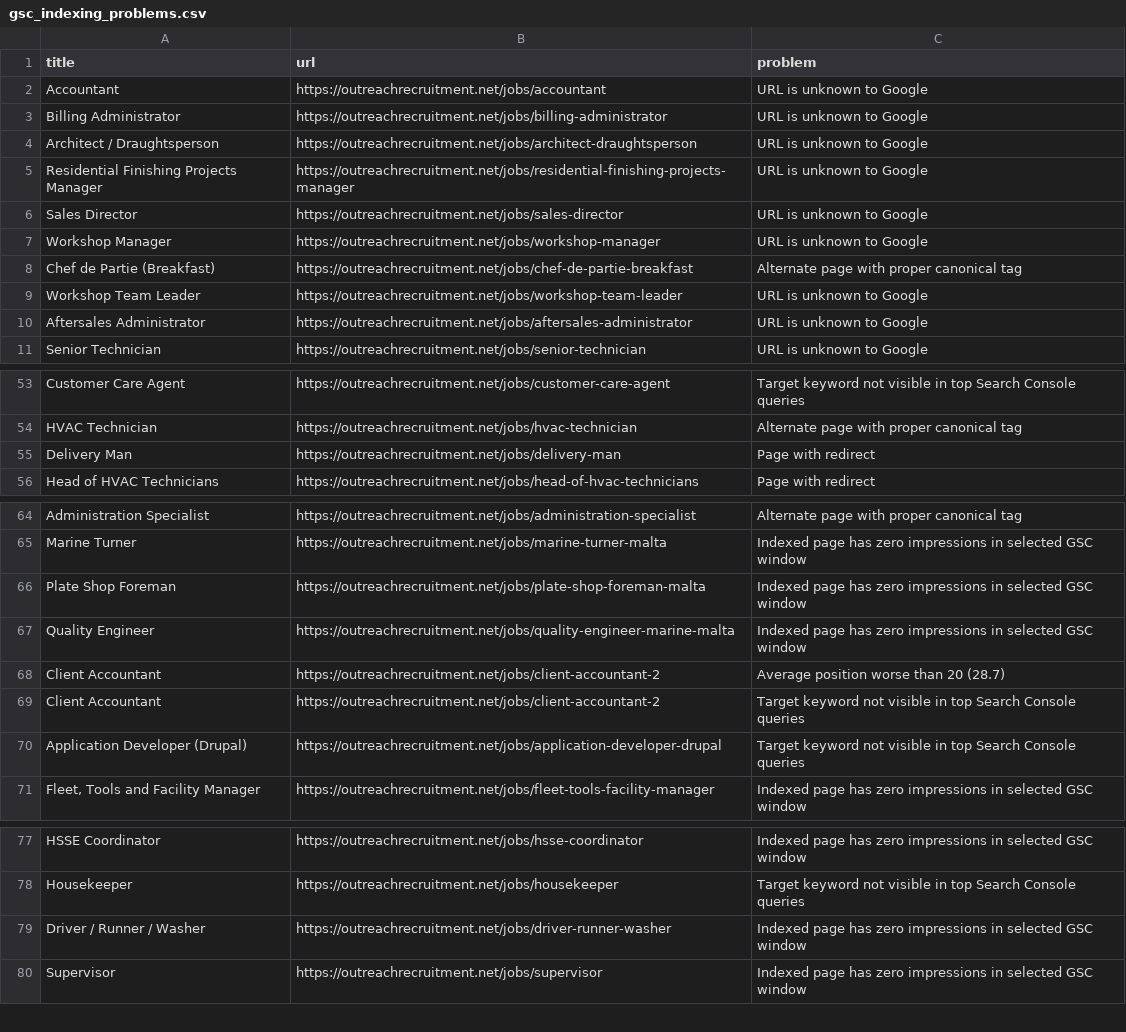
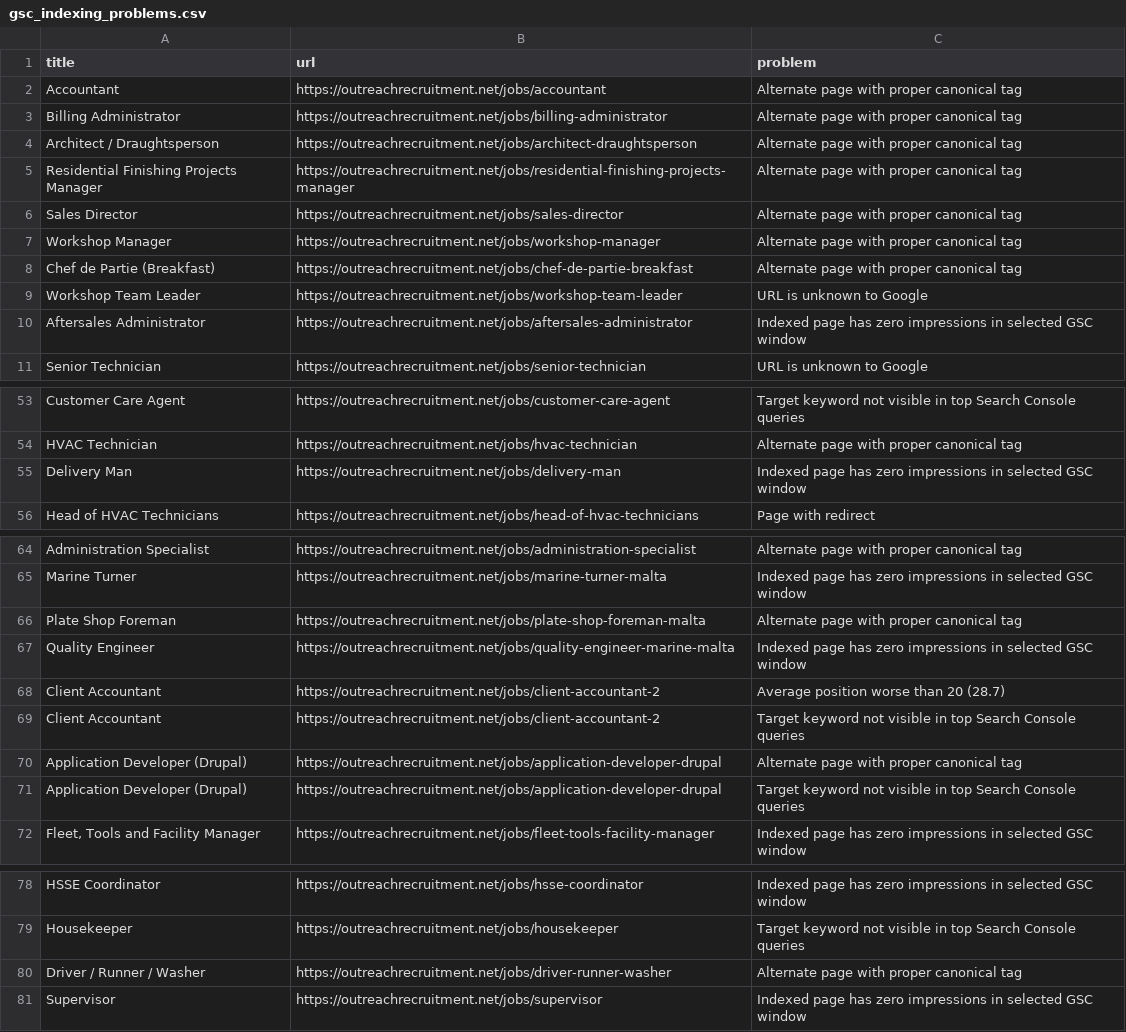
Before and after one commit to sofyanebarakat-beep/OutreachRecruitment-Jobs-in-Malta, a CSV file: reports/gsc_indexing_problems.csv, drawn as a sheet; only a part is shown, gaps mark what is left out.

```diff
--- a/reports/gsc_indexing_problems.csv
+++ b/reports/gsc_indexing_problems.csv
@@ -1,11 +1,11 @@
 title,url,problem
-Accountant,https://outreachrecruitment.net/jobs/accountant,URL is unknown to Google
-Billing Administrator,https://outreachrecruitment.net/jobs/billing-administrator,URL is unknown to Google
-Architect / Draughtsperson,https://outreachrecruitment.net/jobs/architect-draughtsperson,URL is unknown to Google
-Residential Finishing Projects Manager,https://outreachrecruitment.net/jobs/residential-finishing-projects-manager,URL is unknown to Google
-Sales Director,https://outreachrecruitment.net/jobs/sales-director,URL is unknown to Google
-Workshop Manager,https://outreachrecruitment.net/jobs/workshop-manager,URL is unknown to Google
+Accountant,https://outreachrecruitment.net/jobs/accountant,Alternate page with proper canonical tag
+Billing Administrator,https://outreachrecruitment.net/jobs/billing-administrator,Alternate page with proper canonical tag
+Architect / Draughtsperson,https://outreachrecruitment.net/jobs/architect-draughtsperson,Alternate page with proper canonical tag
+Residential Finishing Projects Manager,https://outreachrecruitment.net/jobs/residential-finishing-projects-manager,Alternate page with proper canonical tag
+Sales Director,https://outreachrecruitment.net/jobs/sales-director,Alternate page with proper canonical tag
+Workshop Manager,https://outreachrecruitment.net/jobs/workshop-manager,Alternate page with proper canonical tag
 Chef de Partie (Breakfast),https://outreachrecruitment.net/jobs/chef-de-partie-breakfast,Alternate page with proper canonical tag
 Workshop Team Leader,https://outreachrecruitment.net/jobs/workshop-team-leader,URL is unknown to Google
-Aftersales Administrator,https://outreachrecruitment.net/jobs/aftersales-administrator,URL is unknown to Google
+Aftersales Administrator,https://outreachrecruitment.net/jobs/aftersales-administrator,Indexed page has zero impressions in selected GSC window
 Senior Technician,https://outreachrecruitment.net/jobs/senior-technician,URL is unknown to Google
@@ -54,3 +54,3 @@ Customer Care Agent,https://outreachrecruitment.net/jobs/customer-care-agent,Tar
 HVAC Technician,https://outreachrecruitment.net/jobs/hvac-technician,Alternate page with proper canonical tag
-Delivery Man,https://outreachrecruitment.net/jobs/delivery-man,Page with redirect
+Delivery Man,https://outreachrecruitment.net/jobs/delivery-man,Indexed page has zero impressions in selected GSC window
 Head of HVAC Technicians,https://outreachrecruitment.net/jobs/head-of-hvac-technicians,Page with redirect
@@ -65,3 +65,3 @@ Administration Specialist,https://outreachrecruitment.net/jobs/administration-sp
 Marine Turner,https://outreachrecruitment.net/jobs/marine-turner-malta,Indexed page has zero impressions in selected GSC window
-Plate Shop Foreman,https://outreachrecruitment.net/jobs/plate-shop-foreman-malta,Indexed page has zero impressions in selected GSC window
+Plate Shop Foreman,https://outreachrecruitment.net/jobs/plate-shop-foreman-malta,Alternate page with proper canonical tag
 Quality Engineer,https://outreachrecruitment.net/jobs/quality-engineer-marine-malta,Indexed page has zero impressions in selected GSC window
@@ -69,2 +69,3 @@ Client Accountant,https://outreachrecruitment.net/jobs/client-accountant-2,Avera
 Client Accountant,https://outreachrecruitment.net/jobs/client-accountant-2,Target keyword not visible in top Search Console queries
+Application Developer (Drupal),https://outreachrecruitment.net/jobs/application-developer-drupal,Alternate page with proper canonical tag
 Application Developer (Drupal),https://outreachrecruitment.net/jobs/application-developer-drupal,Target keyword not visible in top Search Console queries
@@ -78,3 +79,3 @@ HSSE Coordinator,https://outreachrecruitment.net/jobs/hsse-coordinator,Indexed p
 Housekeeper,https://outreachrecruitment.net/jobs/housekeeper,Target keyword not visible in top Search Console queries
-Driver / Runner / Washer,https://outreachrecruitment.net/jobs/driver-runner-washer,Indexed page has zero impressions in selected GSC window
+Driver / Runner / Washer,https://outreachrecruitment.net/jobs/driver-runner-washer,Alternate page with proper canonical tag
 Supervisor,https://outreachrecruitment.net/jobs/supervisor,Indexed page has zero impressions in selected GSC window
```
Also changed, not shown: reports/gsc_search_performance.csv, reports/gsc_url_inspection.csv, 13 other files.
